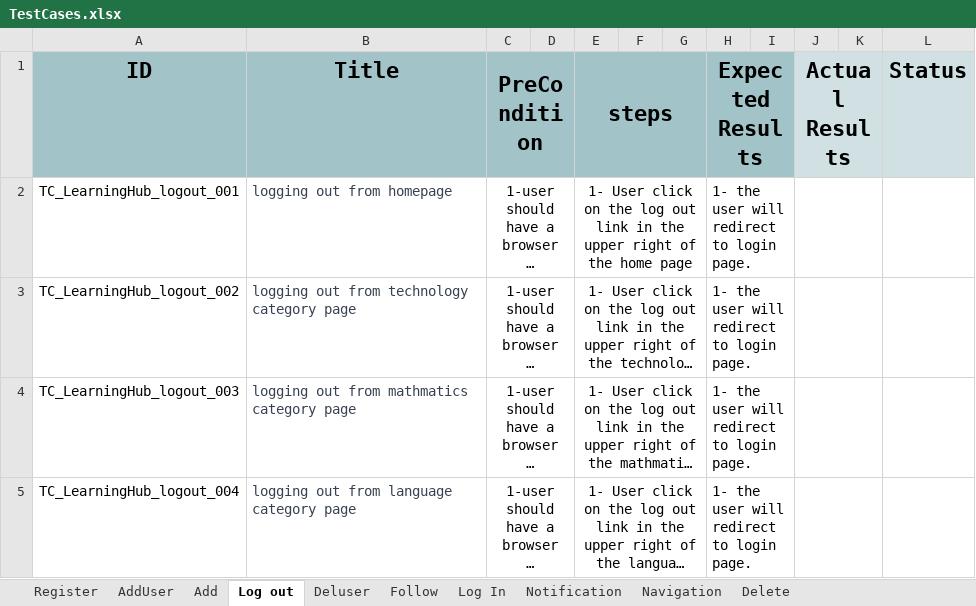
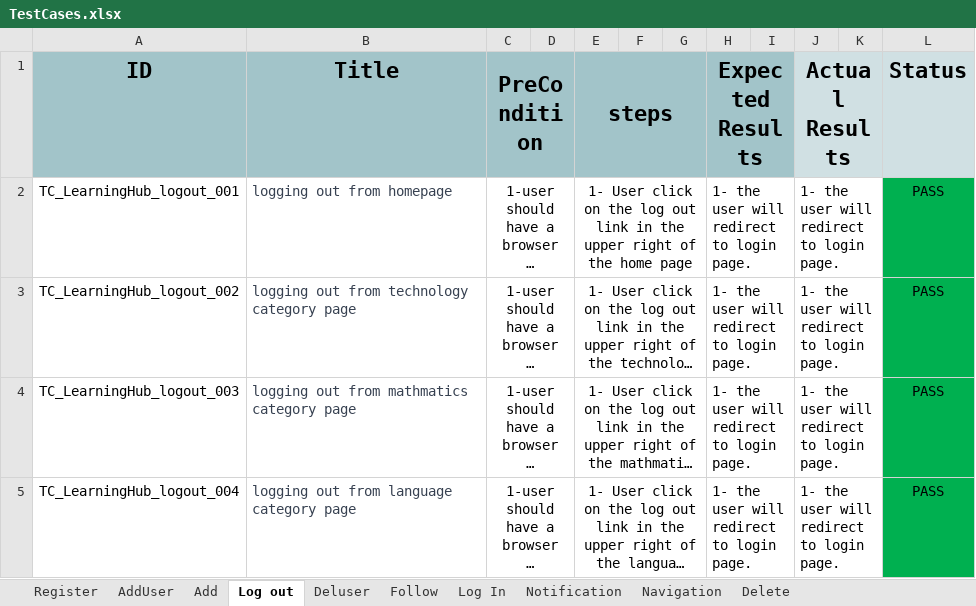
Before and after one commit to AlaaOsama25/learning-hub, an Excel workbook: Testing/Test Report/TestCases.xlsx, sheet Log out, drawn as a sheet; long unchanged cells end in …; values as stored, in another font and other column widths than the file's, no borders; the diff names each change by its address in the sheet, - before the commit and + after, or states it on an @@ line.

```diff
--- a/Testing/Test Report/TestCases.xlsx (sheet Log out)
+++ b/Testing/Test Report/TestCases.xlsx (sheet Log out)
-J2:J5 (Actual Results): (empty)
+J2:J5 (Actual Results): 1- the user will redirect to login page.
-L2:L5 (Status): (empty)
+L2:L5 (Status): PASS
-L2:L5 fill: none
+L2:L5 fill: #00B050
```
Also changed, not shown: sheet Delete.
